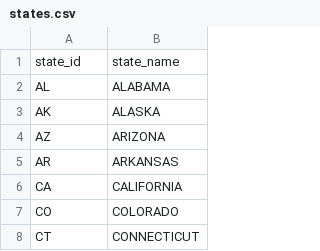
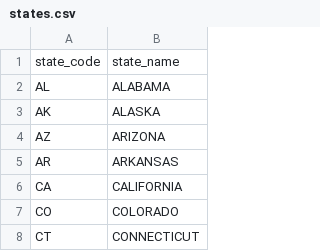
Before and after one commit to marawanokasha/udacity_data_engineering, a CSV file: project_6_capstone/data/states.csv, drawn as a sheet; only a part is shown.

Commit message:
refactoring for emr data processing

```diff
--- a/project_6_capstone/data/states.csv
+++ b/project_6_capstone/data/states.csv
@@ -1,2 +1,2 @@
-state_id,state_name
+state_code,state_name
 AL,ALABAMA
```
Also changed, not shown: 9 other files.
